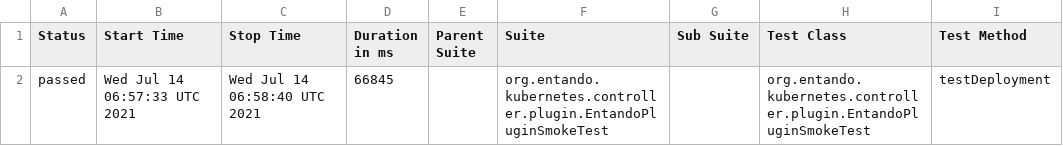
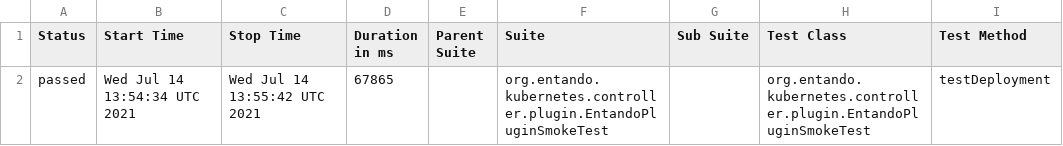
Before and after one commit to entando-k8s/devops-results, a CSV file: entando-k8s-plugin-controller/PR-27/allure-smoke-reports/data/suites.csv, drawn as a sheet; only a part is shown; the diff names each change by its address in the sheet, - before the commit and + after, or states it on an @@ line.

Commit message:
Publishing files for path entando-k8s-plugin-controller/PR-27

```diff
--- a/entando-k8s-plugin-controller/PR-27/allure-smoke-reports/data/suites.csv
+++ b/entando-k8s-plugin-controller/PR-27/allure-smoke-reports/data/suites.csv
-B2 (Start Time): Wed Jul 14 06:57:33 UTC 2021
+B2 (Start Time): Wed Jul 14 13:54:34 UTC 2021
-C2 (Stop Time): Wed Jul 14 06:58:40 UTC 2021
+C2 (Stop Time): Wed Jul 14 13:55:42 UTC 2021
-D2 (Duration in ms): 66845
+D2 (Duration in ms): 67865
```
Also changed, not shown: 17 other files.
